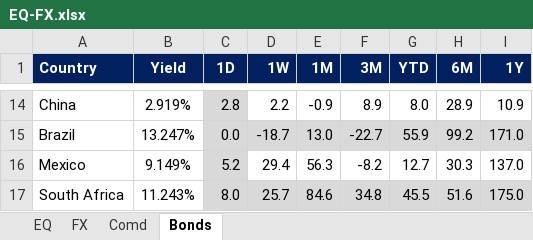
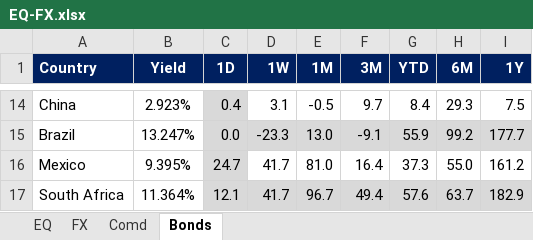
Before and after one commit to harshshivlani/fg-app, an Excel workbook: EQ-FX.xlsx, sheet Bonds, drawn as a sheet; only a part is shown, gaps mark what is left out; values as stored, in another font and other column widths than the file's, no borders; conditional formats not drawn; the diff covers the shown part only; the diff names each change by its address in the sheet, - before the commit and + after, or states it on an @@ line.

```diff
--- a/EQ-FX.xlsx (sheet Bonds)
+++ b/EQ-FX.xlsx (sheet Bonds)
-B14 (Yield): 2.919%
+B14 (Yield): 2.923%
-C14 (1D): 2.8
+C14 (1D): 0.4
-D14 (1W): 2.2
+D14 (1W): 3.1
-E14 (1M): -0.9
+E14 (1M): -0.5
-F14 (3M): 8.9
+F14 (3M): 9.7
-G14 (YTD): 8.0
+G14 (YTD): 8.4
-H14 (6M): 28.9
+H14 (6M): 29.3
-I14 (1Y): 10.9
+I14 (1Y): 7.5
-D15 (1W): -18.7
+D15 (1W): -23.3
-F15 (3M): -22.7
+F15 (3M): -9.1
-I15 (1Y): 171.0
+I15 (1Y): 177.7
-B16 (Yield): 9.149%
+B16 (Yield): 9.395%
-C16 (1D): 5.2
+C16 (1D): 24.7
-D16 (1W): 29.4
+D16 (1W): 41.7
-E16 (1M): 56.3
+E16 (1M): 81.0
-F16 (3M): -8.2
+F16 (3M): 16.4
-G16 (YTD): 12.7
+G16 (YTD): 37.3
-H16 (6M): 30.3
+H16 (6M): 55.0
-I16 (1Y): 137.0
+I16 (1Y): 161.2
-B17 (Yield): 11.243%
+B17 (Yield): 11.364%
-C17 (1D): 8.0
+C17 (1D): 12.1
-D17 (1W): 25.7
+D17 (1W): 41.7
-E17 (1M): 84.6
+E17 (1M): 96.7
-F17 (3M): 34.8
+F17 (3M): 49.4
-G17 (YTD): 45.5
+G17 (YTD): 57.6
-H17 (6M): 51.6
+H17 (6M): 63.7
-I17 (1Y): 175.0
+I17 (1Y): 182.9
```
Also changed, not shown: 96 edited cells elsewhere in this sheet, sheet EQ, sheet FX, sheet Comd, formulas that keep their value, GEQETF_N.xlsx, GFI_N.xlsx, 2 other files.
